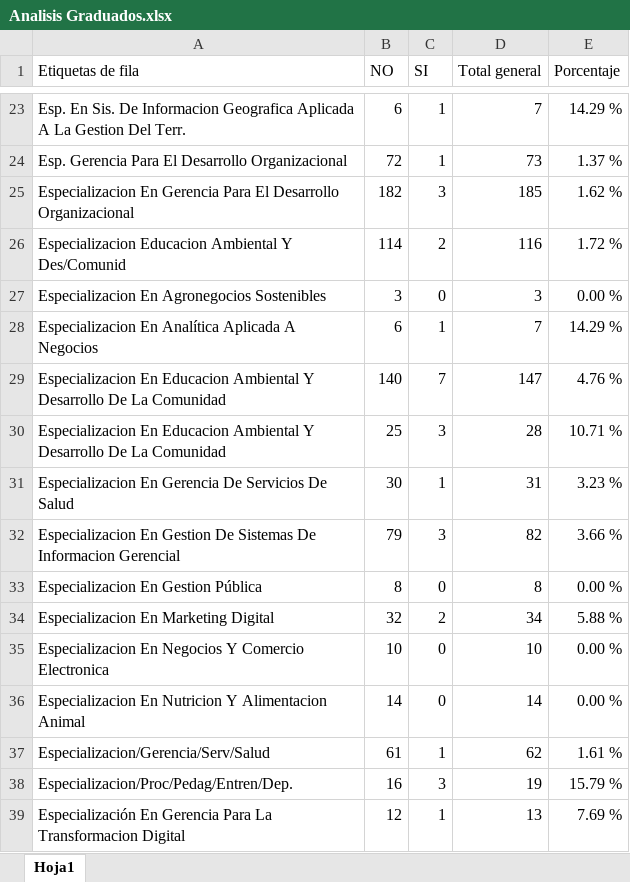
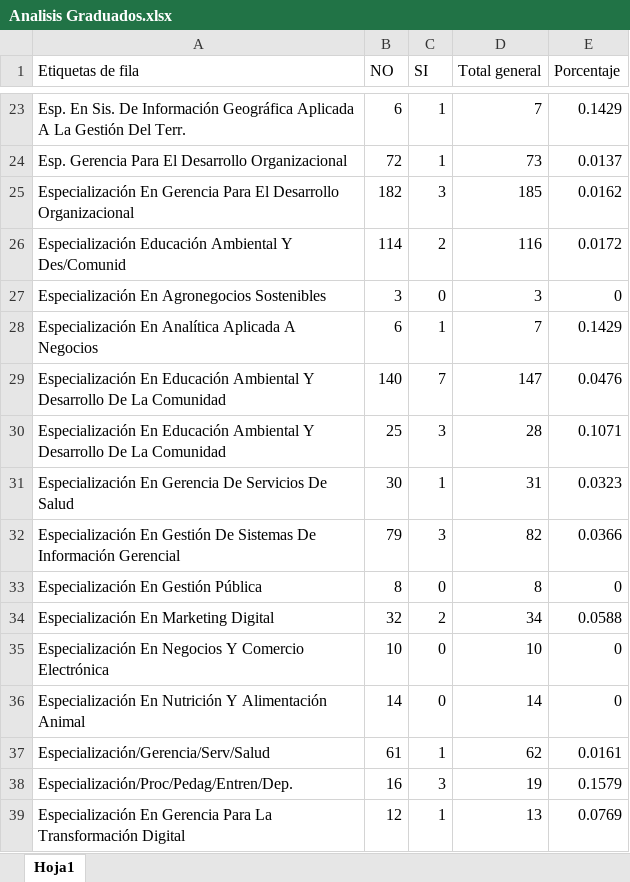
Before and after one commit to DarwinDev44/planeacion-estrategica, an Excel workbook: METAS/Analisis Graduados.xlsx, sheet Hoja1, drawn as a sheet; only a part is shown, gaps mark what is left out; values as stored, in another font and other column widths than the file's, no borders; the diff covers the shown part only; the diff names each change by its address in the sheet, - before the commit and + after, or states it on an @@ line.

Commit message:
fix: ajustes de texto en encuesta/metas/accesos y formateo de los Excel de Metas
- Filtro 'Facultad' -> 'Facultad / Área' en el módulo de encuesta (compartido por sus 3 páginas)
- formatPorcentajeMetas ahora muestra '<0,01 %' en vez de '0,00 %' cuando el valor real es mayor que cero pero redondea a cero con 2 decimales (mismo criterio ya aplicado a formatPorcentaje)
- Accesos a CAI: 'Recencia y evolución de accesos' -> 'Evolución de accesos' en el menú; card 'Distribución de recencia' -> 'Tiempo desde el último acceso'
- Formateo de texto en los 5 Excel de Metas (mayúsculas, acentos, espaciado, puntuación) sin tocar ningún número: se verificó fila por fila que NO/SI/Total/Porcentaje quedaron idénticos. Un caso se dejó deliberadamente sin corregir ('Administracion De Empresas' sin tilde, en Graduados) porque unificar la tilde la fusionaría con otra fila que ya existe con datos distintos ('Administración De Empresas'); documentado en scripts/validar-metas.ts, que se actualizó con las nuevas etiquetas y sigue en 20/20

```diff
--- a/METAS/Analisis Graduados.xlsx (sheet Hoja1)
+++ b/METAS/Analisis Graduados.xlsx (sheet Hoja1)
-A23 (Etiquetas de fila): …Sis. De Informacion Geografica Aplicada A La Gestion Del Terr.
+A23 (Etiquetas de fila): …Sis. De Información Geográfica Aplicada A La Gestión Del Terr.
-E23 (Porcentaje): 14.29 %
+E23 (Porcentaje): 0.1429
-E24 (Porcentaje): 1.37 %
+E24 (Porcentaje): 0.0137
-A25 (Etiquetas de fila): Especializacion En Gerencia…
+A25 (Etiquetas de fila): Especialización En Gerencia…
-E25 (Porcentaje): 1.62 %
+E25 (Porcentaje): 0.0162
-A26 (Etiquetas de fila): Especializacion Educacion Ambiental Y…
+A26 (Etiquetas de fila): Especialización Educación Ambiental Y…
-E26 (Porcentaje): 1.72 %
+E26 (Porcentaje): 0.0172
-A27 (Etiquetas de fila): Especializacion En Agronegocios Sostenibles
+A27 (Etiquetas de fila): Especialización En Agronegocios Sostenibles
-E27 (Porcentaje): 0.00 %
+E27 (Porcentaje): 0
-A28 (Etiquetas de fila): Especializacion En Analítica…
+A28 (Etiquetas de fila): Especialización En Analítica…
-E28 (Porcentaje): 14.29 %
+E28 (Porcentaje): 0.1429
-A29:A30 (Etiquetas de fila): Especializacion En Educacion Ambiental Y…
+A29:A30 (Etiquetas de fila): Especialización En Educación Ambiental Y…
-E29 (Porcentaje): 4.76 %
+E29 (Porcentaje): 0.0476
-E30 (Porcentaje): 10.71 %
+E30 (Porcentaje): 0.1071
-A31 (Etiquetas de fila): Especializacion En Gerencia…
+A31 (Etiquetas de fila): Especialización En Gerencia…
-E31 (Porcentaje): 3.23 %
+E31 (Porcentaje): 0.0323
-A32 (Etiquetas de fila): Especializacion En Gestion De Sistemas De Informacion Gerencial
+A32 (Etiquetas de fila): Especialización En Gestión De Sistemas De Información Gerencial
-E32 (Porcentaje): 3.66 %
+E32 (Porcentaje): 0.0366
-A33 (Etiquetas de fila): Especializacion En Gestion Pública
+A33 (Etiquetas de fila): Especialización En Gestión Pública
-E33 (Porcentaje): 0.00 %
+E33 (Porcentaje): 0
-A34 (Etiquetas de fila): Especializacion En Marketing Digital
+A34 (Etiquetas de fila): Especialización En Marketing Digital
-E34 (Porcentaje): 5.88 %
+E34 (Porcentaje): 0.0588
-A35 (Etiquetas de fila): Especializacion En Negocios Y Comercio Electronica
+A35 (Etiquetas de fila): Especialización En Negocios Y Comercio Electrónica
-E35:E36 (Porcentaje): 0.00 %
+E35:E36 (Porcentaje): 0
-A36 (Etiquetas de fila): Especializacion En Nutricion Y Alimentacion Animal
+A36 (Etiquetas de fila): Especialización En Nutrición Y Alimentación Animal
-A37 (Etiquetas de fila): Especializacion/Gerencia/Serv/Salud
+A37 (Etiquetas de fila): Especialización/Gerencia/Serv/Salud
-E37 (Porcentaje): 1.61 %
+E37 (Porcentaje): 0.0161
-A38 (Etiquetas de fila): Especializacion/Proc/Pedag/Entren/Dep.
+A38 (Etiquetas de fila): Especialización/Proc/Pedag/Entren/Dep.
-E38 (Porcentaje): 15.79 %
+E38 (Porcentaje): 0.1579
-A39 (Etiquetas de fila): …Para La Transformacion Digital
+A39 (Etiquetas de fila): …Para La Transformación Digital
-E39 (Porcentaje): 7.69 %
+E39 (Porcentaje): 0.0769
```
Also changed, not shown: 113 edited cells elsewhere in this sheet, METAS/Analisis Estudiantes.xlsx, METAS/Analisis GCA.xlsx, 12 other files.
